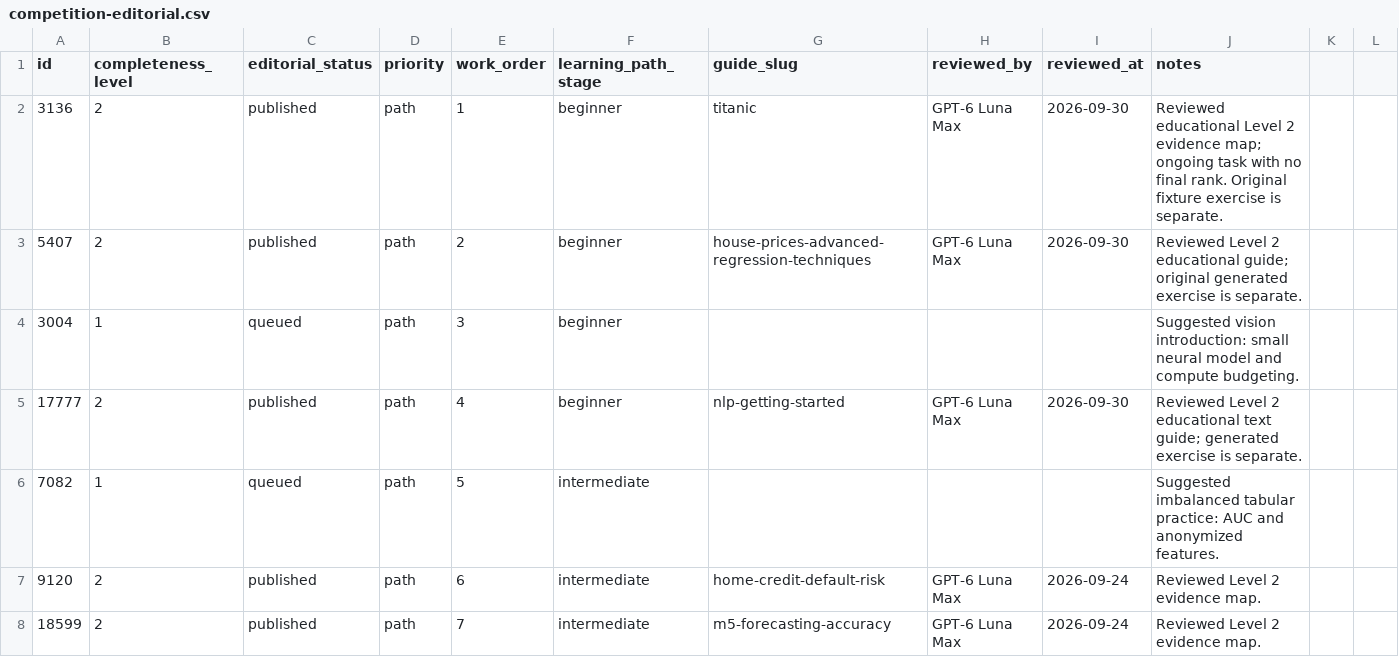
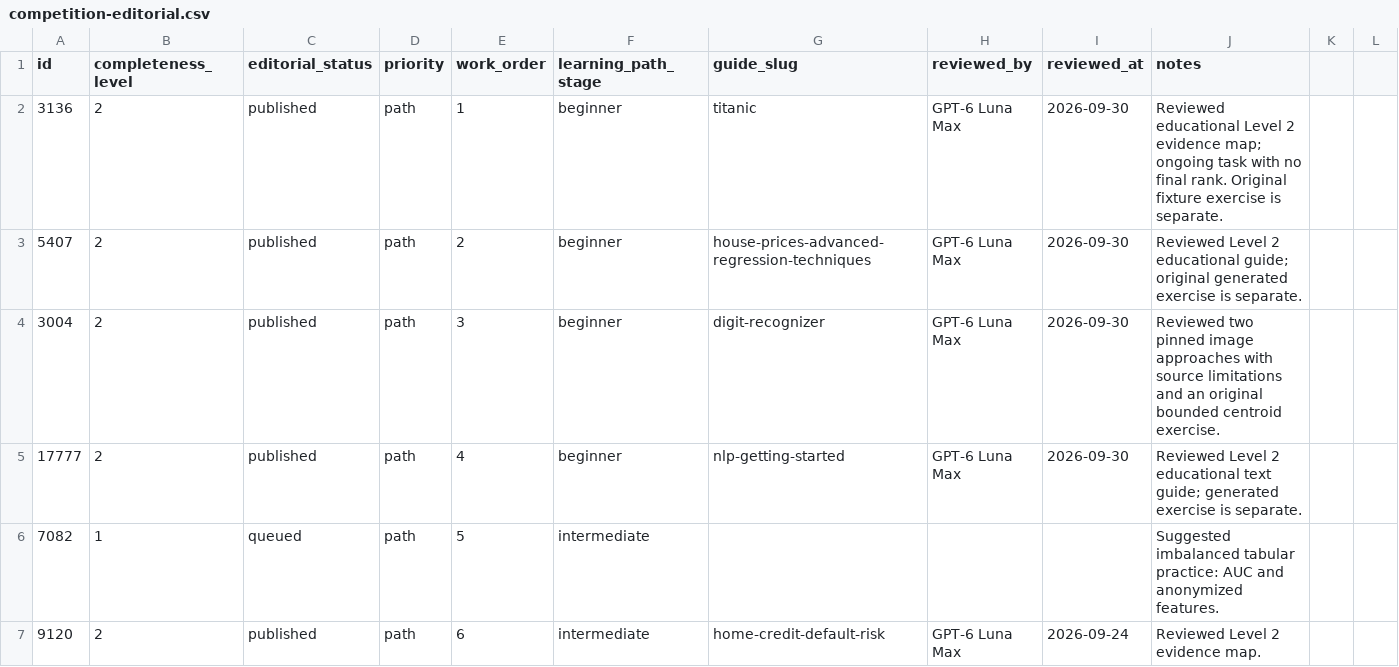
Before and after one commit to natgurlain/kaggle-bible, a CSV file: data/competition-editorial.csv, drawn as a sheet; only a part is shown; the shorter side is filled out with more unchanged rows.

Commit message:
Add reviewed digit approaches and executed bounded centroid lab

```diff
--- a/data/competition-editorial.csv
+++ b/data/competition-editorial.csv
@@ -3,3 +3,3 @@ id,completeness_level,editorial_status,priority,work_order,learning_path_stage,g
 5407,2,published,path,2,beginner,house-prices-advanced-regression-techniques,GPT-6 Luna Max,2026-09-30,Reviewed Level 2 educational guide; original generated exercise is separate.
-3004,1,queued,path,3,beginner,,,,Suggested vision introduction: small neural model and compute budgeting.
+3004,2,published,path,3,beginner,digit-recognizer,GPT-6 Luna Max,2026-09-30,Reviewed two pinned image approaches with source limitations and an original bounded centroid exercise.
 17777,2,published,path,4,beginner,nlp-getting-started,GPT-6 Luna Max,2026-09-30,Reviewed Level 2 educational text guide; generated exercise is separate.
```
Also changed, not shown: 12 other files.
